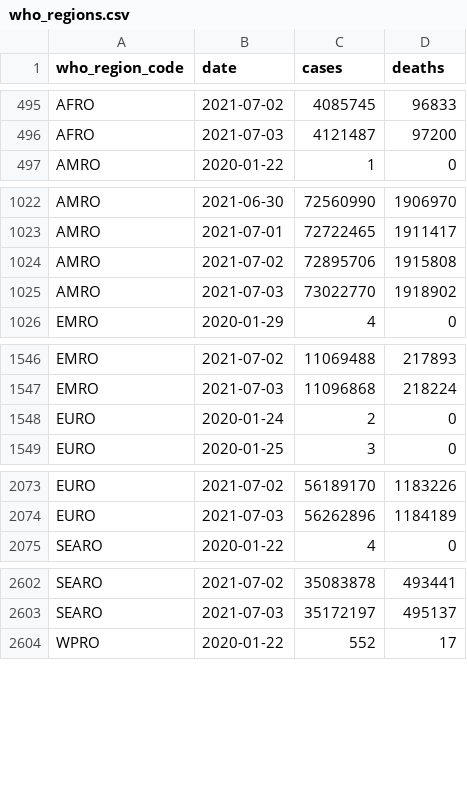
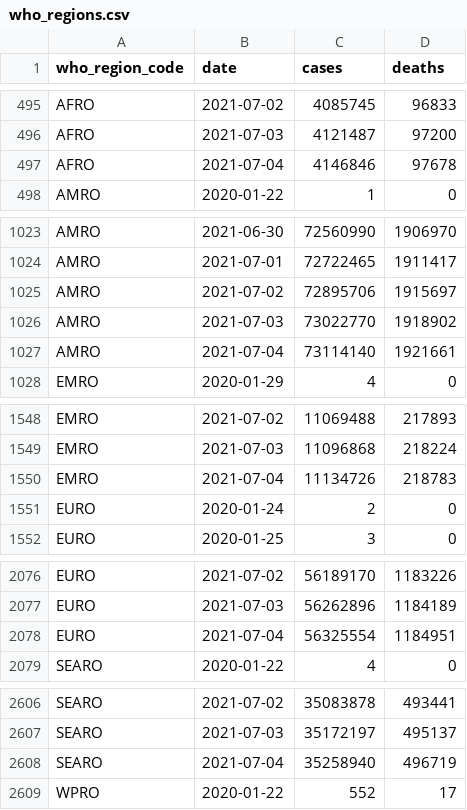
Before and after one commit to WorldHealthOrganization/xform-covid-casecount-jhu, a CSV file: output/who_regions.csv, drawn as a sheet; only a part is shown, gaps mark what is left out; the diff covers the shown part only.

```diff
--- a/output/who_regions.csv
+++ b/output/who_regions.csv
@@ -496,2 +496,3 @@ AFRO,2021-07-02,4085745,96833
 AFRO,2021-07-03,4121487,97200
+AFRO,2021-07-04,4146846,97678
 AMRO,2020-01-22,1,0
@@ -1023,4 +1024,5 @@ AMRO,2021-06-30,72560990,1906970
 AMRO,2021-07-01,72722465,1911417
-AMRO,2021-07-02,72895706,1915808
+AMRO,2021-07-02,72895706,1915697
 AMRO,2021-07-03,73022770,1918902
+AMRO,2021-07-04,73114140,1921661
 EMRO,2020-01-29,4,0
@@ -1547,2 +1549,3 @@ EMRO,2021-07-02,11069488,217893
 EMRO,2021-07-03,11096868,218224
+EMRO,2021-07-04,11134726,218783
 EURO,2020-01-24,2,0
@@ -2074,2 +2077,3 @@ EURO,2021-07-02,56189170,1183226
 EURO,2021-07-03,56262896,1184189
+EURO,2021-07-04,56325554,1184951
 SEARO,2020-01-22,4,0
@@ -2603,2 +2607,3 @@ SEARO,2021-07-02,35083878,493441
 SEARO,2021-07-03,35172197,495137
+SEARO,2021-07-04,35258940,496719
 WPRO,2020-01-22,552,17
```
Also changed, not shown: 1 added row elsewhere in this file, output/continents.csv, output/global.csv, 1 other file.
